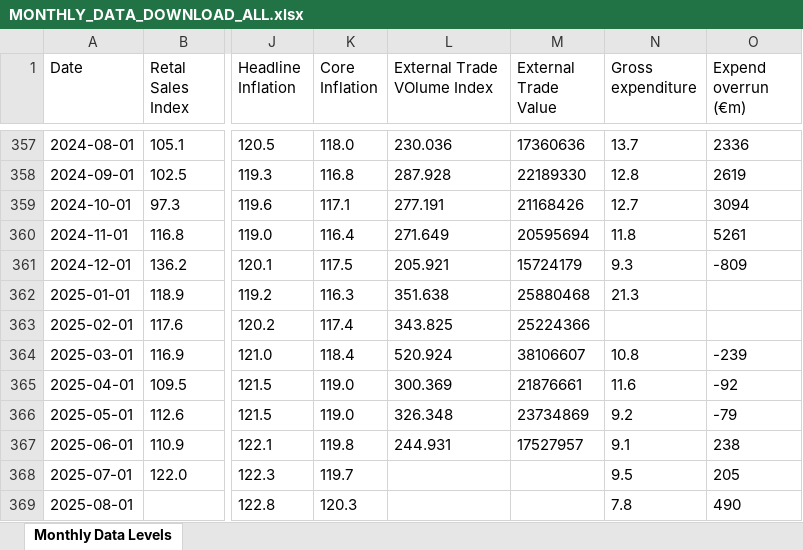
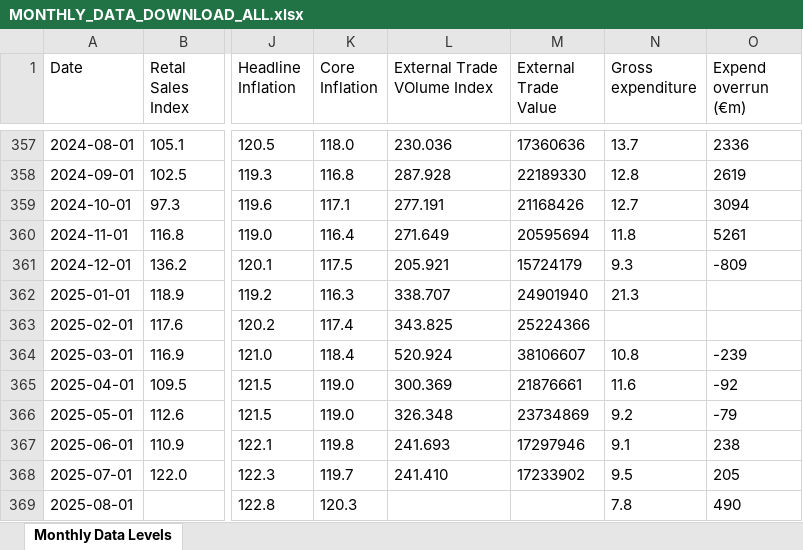
Before and after one commit to mflanagan201/gcal_auto, an Excel workbook: MONTHLY_DATA_DOWNLOAD_ALL.xlsx, sheet Monthly Data Levels, drawn as a sheet; only a part is shown, gaps mark what is left out; values as stored, in another font and other column widths than the file's, no borders; the diff names each change by its address in the sheet, - before the commit and + after, or states it on an @@ line.

Commit message:
Add Inflation_contributions_graph_data.XLSX, Waterfall_graph_data.XLSX, trimmed_graph_data.XLSX, MEGA_DATA_DOWNLOAD.xlsx,VOTEDSPENDING.XLSX,ct.xlsx,tax_revenue.xlsx,MONTHLY_DATA_DOWNLOAD_ALL.xlsx,QUARTERLY_DATA_DOWNLOAD_ALL.xlsx, SUMMARY_EXPORT_DATA_DOWNLOAD.xlsx and EXPORT_DATA_DOWNLOAD_ALL.xlsx

```diff
--- a/MONTHLY_DATA_DOWNLOAD_ALL.xlsx (sheet Monthly Data Levels)
+++ b/MONTHLY_DATA_DOWNLOAD_ALL.xlsx (sheet Monthly Data Levels)
-L362 (External Trade VOlume Index): 351.638
+L362 (External Trade VOlume Index): 338.707
-M362 (External Trade Value): 25880468
+M362 (External Trade Value): 24901940
-L367 (External Trade VOlume Index): 244.931
+L367 (External Trade VOlume Index): 241.693
-M367 (External Trade Value): 17527957
+M367 (External Trade Value): 17297946
-L368 (External Trade VOlume Index): (empty)
+L368 (External Trade VOlume Index): 241.410
-M368 (External Trade Value): (empty)
+M368 (External Trade Value): 17233902
```
Also changed, not shown: QUARTERLY_DATA_DOWNLOAD_ALL.xlsx, VOTEDSPENDING.XLSX, 4 other files.
